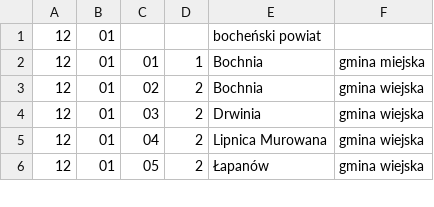
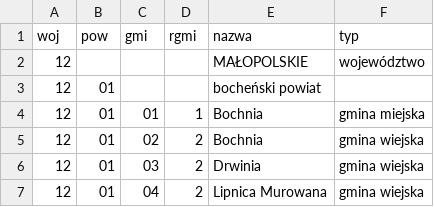
Before and after one commit to kborowska20/Know-your-neighborhood---Query-methods, a CSV file: malopolska.csv, drawn as a sheet; only a part is shown; the shorter side is filled out with more unchanged rows; the diff names each change by its address in the sheet, - before the commit and + after, or states it on an @@ line.

```diff
--- a/malopolska.csv
+++ b/malopolska.csv
+row 1: woj | pow | gmi | rgmi | nazwa | typ
+row 2: 12 |  |  |  | MAŁOPOLSKIE | województwo
```
Also changed, not shown: 4 other files.
